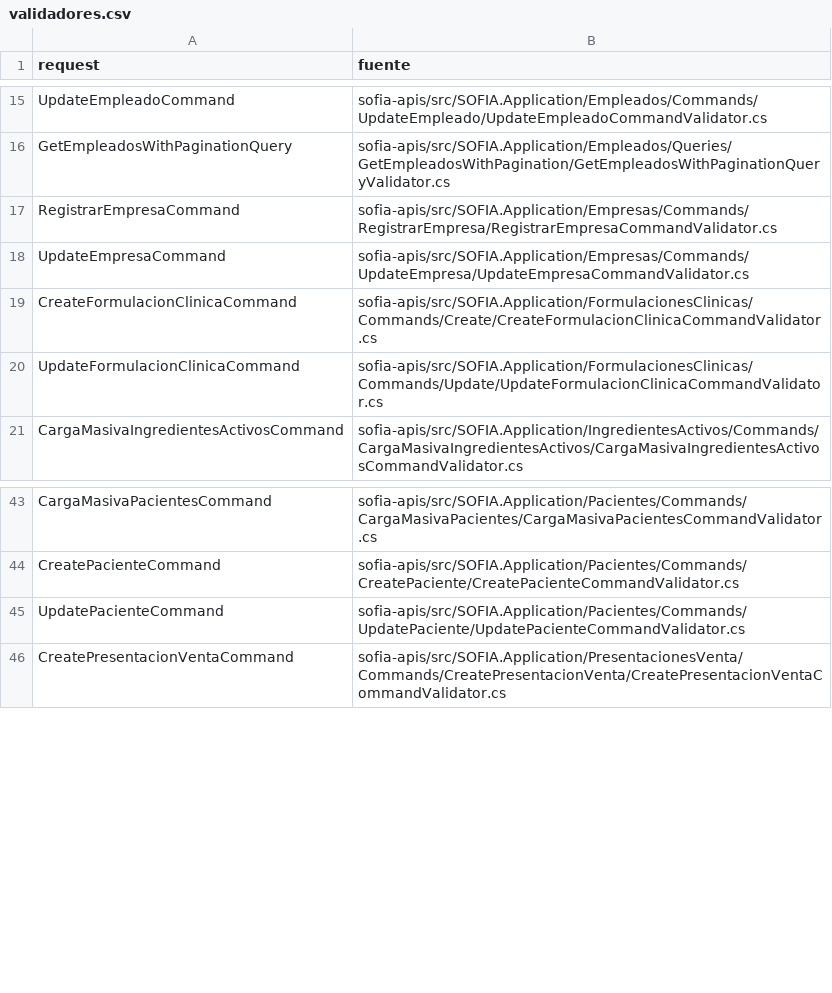
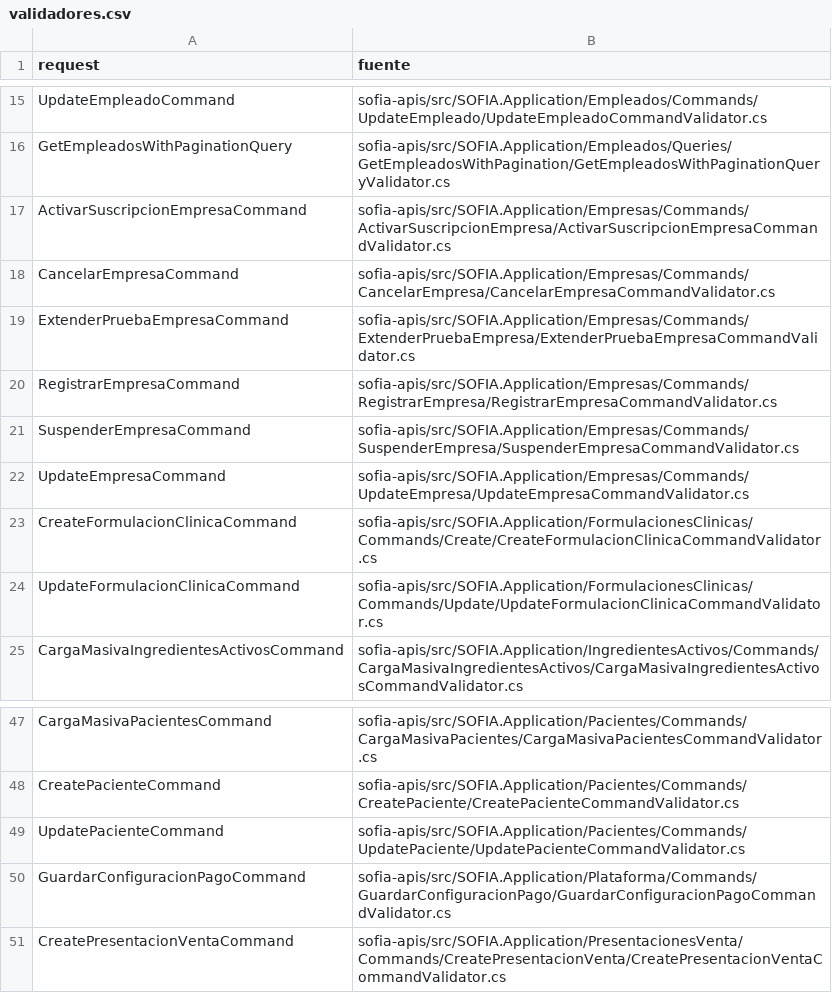
Before and after one commit to SoyGustavoFernandez/sofia-docs, a CSV file: _inventario/validadores.csv, drawn as a sheet; only a part is shown, gaps mark what is left out.

```diff
--- a/_inventario/validadores.csv
+++ b/_inventario/validadores.csv
@@ -16,3 +16,7 @@ UpdateEmpleadoCommand;sofia-apis/src/SOFIA.Application/Empleados/Commands/Update
 GetEmpleadosWithPaginationQuery;sofia-apis/src/SOFIA.Application/Empleados/Queries/GetEmpleadosWithPagination/GetEmpleadosWithPaginationQueryValidator.cs
+ActivarSuscripcionEmpresaCommand;sofia-apis/src/SOFIA.Application/Empresas/Commands/ActivarSuscripcionEmpresa/ActivarSuscripcionEmpresaCommandValidator.cs
+CancelarEmpresaCommand;sofia-apis/src/SOFIA.Application/Empresas/Commands/CancelarEmpresa/CancelarEmpresaCommandValidator.cs
+ExtenderPruebaEmpresaCommand;sofia-apis/src/SOFIA.Application/Empresas/Commands/ExtenderPruebaEmpresa/ExtenderPruebaEmpresaCommandValidator.cs
 RegistrarEmpresaCommand;sofia-apis/src/SOFIA.Application/Empresas/Commands/RegistrarEmpresa/RegistrarEmpresaCommandValidator.cs
+SuspenderEmpresaCommand;sofia-apis/src/SOFIA.Application/Empresas/Commands/SuspenderEmpresa/SuspenderEmpresaCommandValidator.cs
 UpdateEmpresaCommand;sofia-apis/src/SOFIA.Application/Empresas/Commands/UpdateEmpresa/UpdateEmpresaCommandValidator.cs
@@ -45,2 +49,3 @@ CreatePacienteCommand;sofia-apis/src/SOFIA.Application/Pacientes/Commands/Create
 UpdatePacienteCommand;sofia-apis/src/SOFIA.Application/Pacientes/Commands/UpdatePaciente/UpdatePacienteCommandValidator.cs
+GuardarConfiguracionPagoCommand;sofia-apis/src/SOFIA.Application/Plataforma/Commands/GuardarConfiguracionPago/GuardarConfiguracionPagoCommandValidator.cs
 CreatePresentacionVentaCommand;sofia-apis/src/SOFIA.Application/PresentacionesVenta/Commands/CreatePresentacionVenta/CreatePresentacionVentaCommandValidator.cs
```
Also changed, not shown: _inventario/codigos-error-ocurrencias.csv, _inventario/commands-queries.csv, 14 other files.
